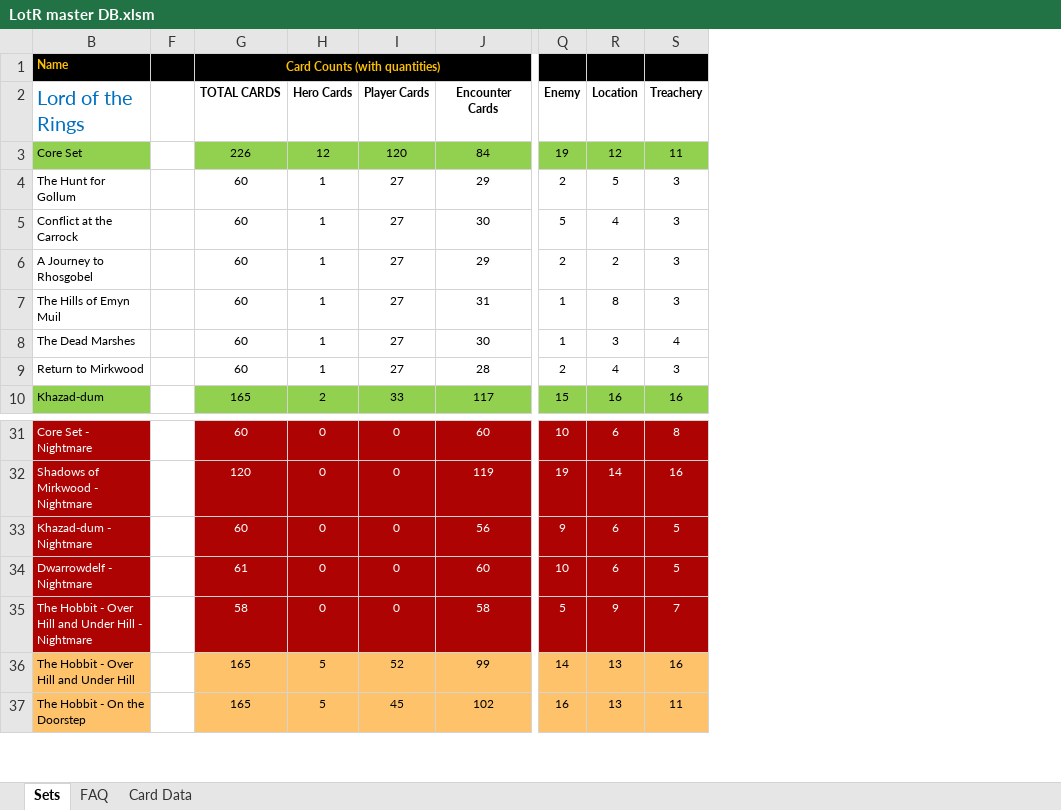
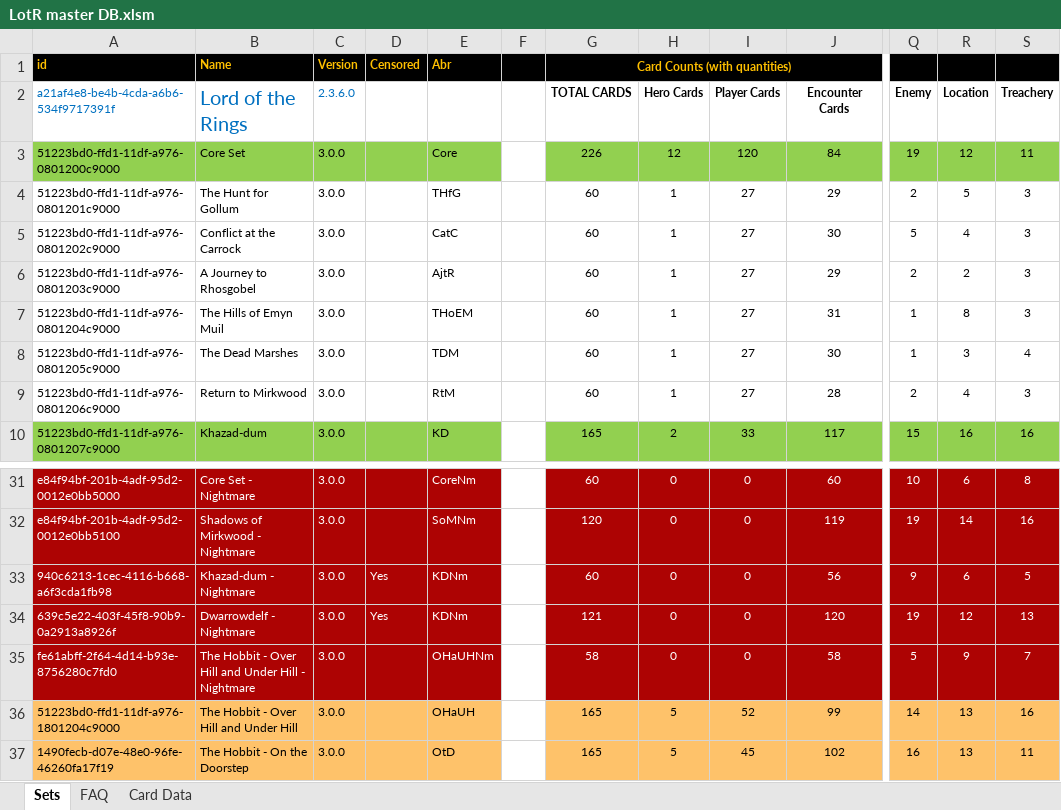
Before and after one commit to Blackmoor/Lord-of-the-Rings, an Excel workbook: LotR master DB.xlsm, sheet Sets, drawn as a sheet; only a part is shown, gaps mark what is left out; values as stored, in another font and other column widths than the file's, no borders; charts and pictures and conditional formats not drawn; the diff names each change by its address in the sheet, - before the commit and + after, or states it on an @@ line.

```diff
--- a/LotR master DB.xlsm (sheet Sets)
+++ b/LotR master DB.xlsm (sheet Sets)
@@ column A unhidden, rows 1-10: id | a21af4e8-be4b-4cda-a6b6-534f9717391f | 51223bd0-ffd1-11df-a976-0801200c9000 | 51223bd0-ffd1-11df-a976-0801201c9000 | 51223bd0-ffd1-11df-a976-0801202c9000 | 51223bd0-ffd1-11df-a976-0801203c9000 | 51223bd0-ffd1-11df-a976-0801204c9000 | 51223bd0-ffd1-11df-a976-0801205c9000 | 51223bd0-ffd1-11df-a976-0801206c9000 | 51223bd0-ffd1-11df-a976-0801207c9000; rows 31-37: e84f94bf-201b-4adf-95d2-0012e0bb5000 | e84f94bf-201b-4adf-95d2-0012e0bb5100 | 940c6213-1cec-4116-b668-a6f3cda1fb98 | 639c5e22-403f-45f8-90b9-0a2913a8926f | fe61abff-2f64-4d14-b93e-8756280c7fd0 | 51223bd0-ffd1-11df-a976-1801204c9000 | 1490fecb-d07e-48e0-96fe-46260fa17f19 @@
@@ column C (2.3.6.0) unhidden, row 1: Version; rows 3-10: all 3.0.0; rows 31-37: all 3.0.0 @@
@@ column D unhidden, row 1: Censored; rows 33-34: Yes | Yes @@
@@ column E unhidden, rows 1-10: Abr |  | Core | THfG | CatC | AjtR | THoEM | TDM | RtM | KD; rows 31-37: CoreNm | SoMNm | KDNm | KDNm | OHaUHNm | OHaUH | OtD @@
-G34 (TOTAL CARDS): 61
+G34 (TOTAL CARDS): 121
-J34 (Encounter Cards): 60
+J34 (Encounter Cards): 120
-Q34 (Enemy): 10
+Q34 (Enemy): 19
-R34 (Location): 6
+R34 (Location): 12
-S34 (Treachery): 5
+S34 (Treachery): 13
```
Also changed, not shown: sheet Card Data, 6 other files.
